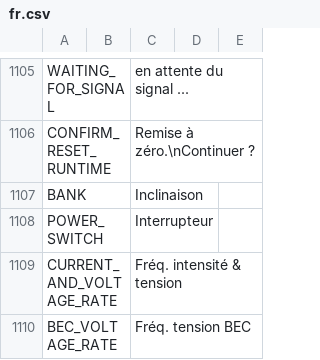
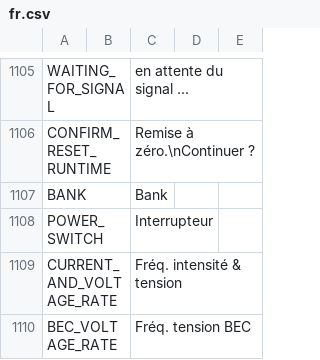
Before and after one commit to KevinFairgrieve/ETHOS-Feedback-Community, a CSV file: translations/ethos/fr.csv, drawn as a sheet; only a part is shown, gaps mark what is left out.

Commit message:
[fr] Wrong translation for BANK

```diff
--- a/translations/ethos/fr.csv
+++ b/translations/ethos/fr.csv
@@ -1106,3 +1106,3 @@ WAITING_FOR_SIGNAL,,"en attente du signal ...",
 CONFIRM_RESET_RUNTIME,,"Remise à zéro.\nContinuer ?",
-BANK,,"Inclinaison",
+BANK,,"Bank",
 POWER_SWITCH,,"Interrupteur",
```
